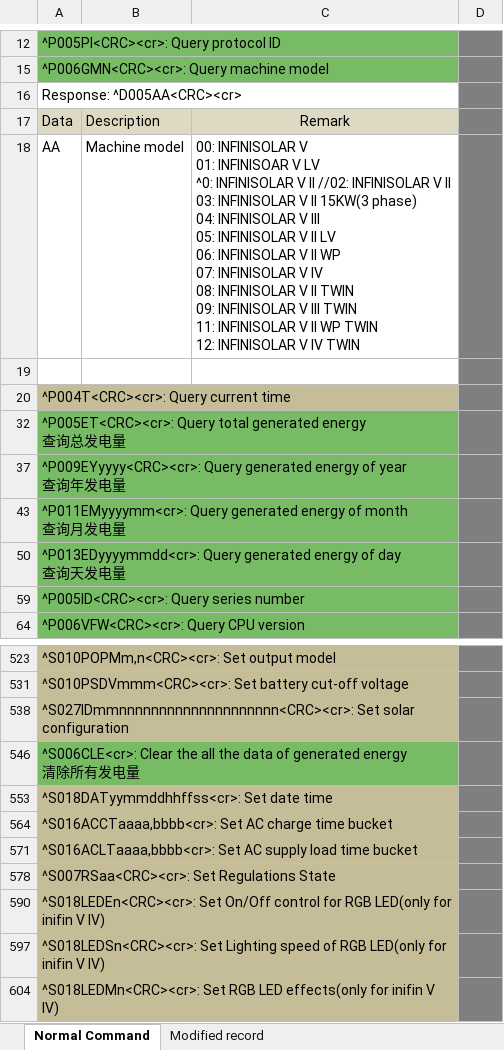
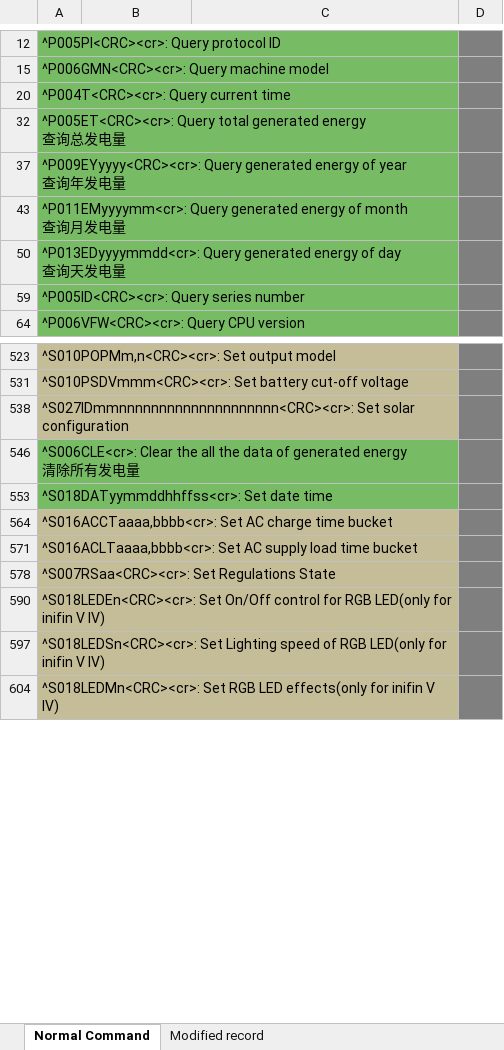
Before and after one commit to tntvlad/pi18-monitor, an Excel workbook: Protocol/Infini-Solar V&VII&VIII&VIV& V II 6K LV Split-Phase&TWIN protocol 202205....xlsx, sheet Normal Command, drawn as a sheet; only a part is shown, gaps mark what is left out; values as stored, in another font and other column widths than the file's, no borders; ↵ is a line break in a cell; the diff names each change by its address in the sheet, - before the commit and + after, or states it on an @@ line.

```diff
--- a/Protocol/Infini-Solar V&VII&VIII&VIV& V II 6K LV Split-Phase&TWIN protocol 202205....xlsx (sheet Normal Command)
+++ b/Protocol/Infini-Solar V&VII&VIII&VIV& V II 6K LV Split-Phase&TWIN protocol 202205....xlsx (sheet Normal Command)
@@ row 16 hidden: Response: ^D005AA<CRC><cr> @@
-row 17: Data | Description | Remark
@@ row 18 hidden: AA | Machine model | 00: INFINISOLAR V ↵ 01: INFINISOAR V LV ↵ ^0: INFINISOLAR V II //02: INFINISOLAR V II ↵ 03: INFINISOLAR V II 15KW(3 phase) ↵ 04: INFINISOLAR V III ↵ 05: INFINISOLAR V II LV ↵ 06: INFINISOLAR V II WP ↵ 07: INFINISOLAR V IV ↵ 08: INFINISOLAR V II TWIN ↵ 09: INFINISOLAR V III TWIN ↵ 11: INFINISOLAR V II WP TWIN ↵ 12: INFINISOLAR V IV TWIN @@
-row 19: (empty)
-A20:C20 fill: #C4BD97
+A20:C20 fill: #77BC65
-A553:C553 fill: #C4BD97
+A553:C553 fill: #77BC65
```
Also changed, not shown: 7 other files.
